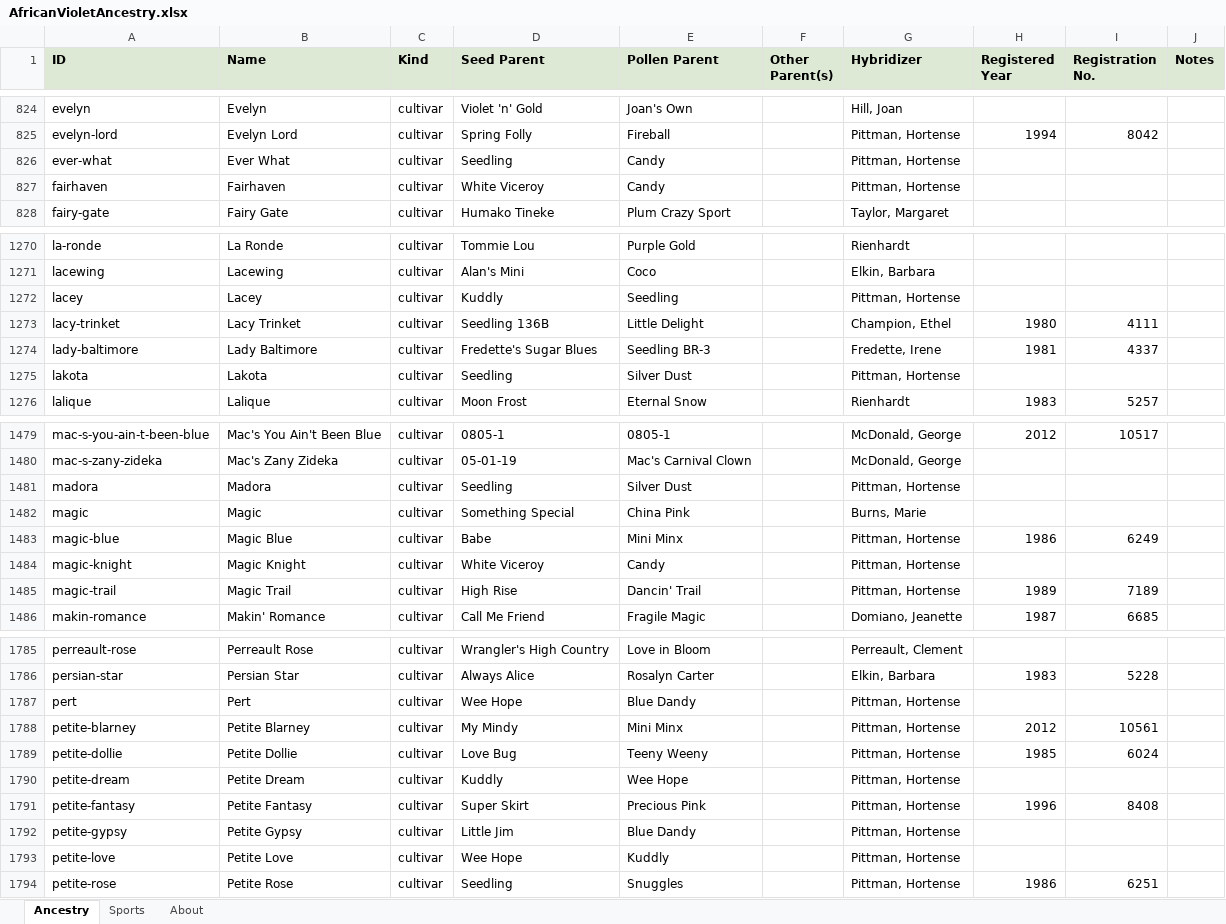
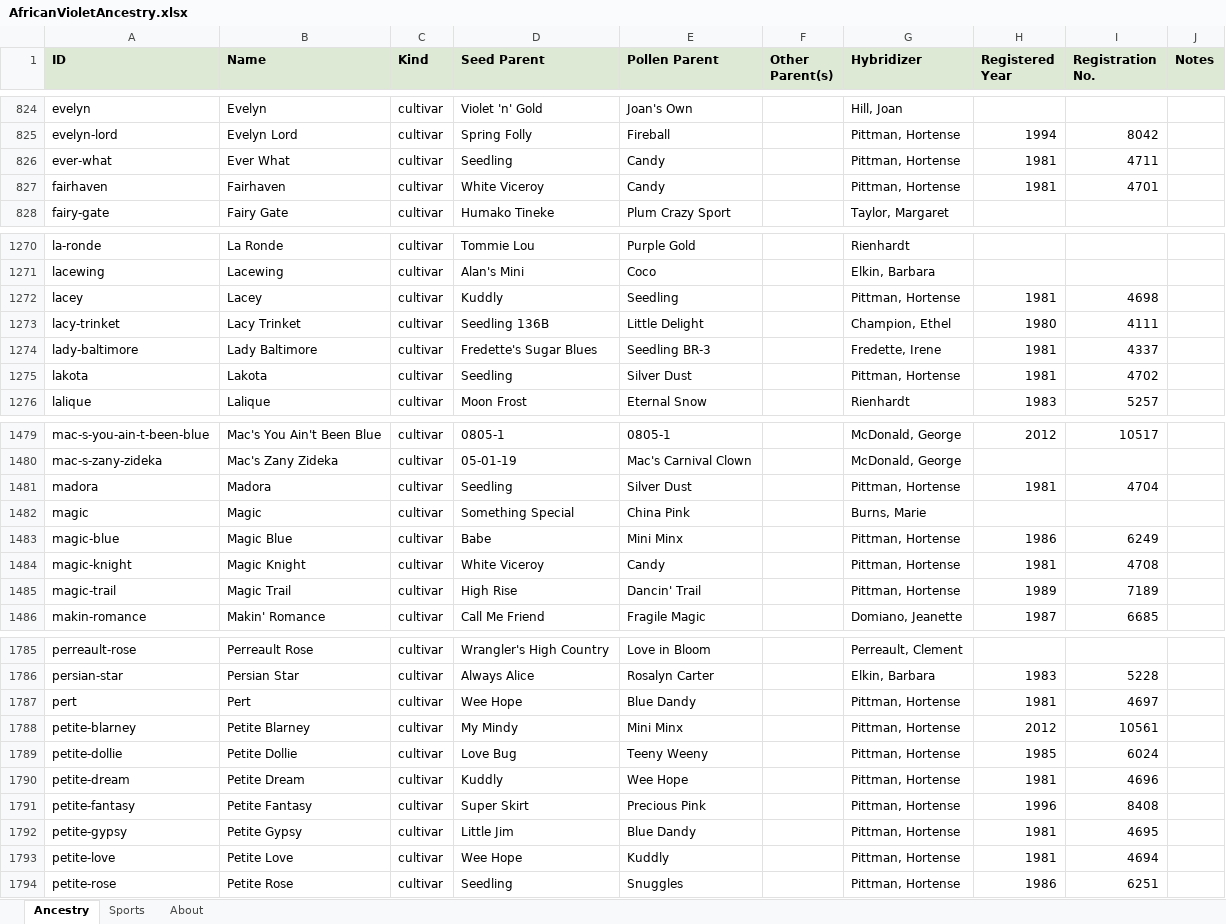
Before and after one commit to Saintpaulia-Ancestry-Project/AncestrySearch, an Excel workbook: site/downloads/AfricanVioletAncestry.xlsx, sheet Ancestry, drawn as a sheet; only a part is shown, gaps mark what is left out; values as stored, in another font and other column widths than the file's, no borders; the diff covers the shown part only; the diff names each change by its address in the sheet, - before the commit and + after, or states it on an @@ line.

```diff
--- a/site/downloads/AfricanVioletAncestry.xlsx (sheet Ancestry)
+++ b/site/downloads/AfricanVioletAncestry.xlsx (sheet Ancestry)
-H826:H827 (Registered Year): (empty)
+H826:H827 (Registered Year): 1981
-I826 (Registration No.): (empty)
+I826 (Registration No.): 4711
-I827 (Registration No.): (empty)
+I827 (Registration No.): 4701
-H1272 (Registered Year): (empty)
+H1272 (Registered Year): 1981
-I1272 (Registration No.): (empty)
+I1272 (Registration No.): 4698
-H1275 (Registered Year): (empty)
+H1275 (Registered Year): 1981
-I1275 (Registration No.): (empty)
+I1275 (Registration No.): 4702
-H1481 (Registered Year): (empty)
+H1481 (Registered Year): 1981
-I1481 (Registration No.): (empty)
+I1481 (Registration No.): 4704
-H1484 (Registered Year): (empty)
+H1484 (Registered Year): 1981
-I1484 (Registration No.): (empty)
+I1484 (Registration No.): 4708
-H1787 (Registered Year): (empty)
+H1787 (Registered Year): 1981
-I1787 (Registration No.): (empty)
+I1787 (Registration No.): 4697
-H1790 (Registered Year): (empty)
+H1790 (Registered Year): 1981
-I1790 (Registration No.): (empty)
+I1790 (Registration No.): 4696
-H1792:H1793 (Registered Year): (empty)
+H1792:H1793 (Registered Year): 1981
-I1792 (Registration No.): (empty)
+I1792 (Registration No.): 4695
-I1793 (Registration No.): (empty)
+I1793 (Registration No.): 4694
```
Also changed, not shown: 37 edited cells elsewhere in this sheet, sheet Sports, sheet About, 16 other files.
